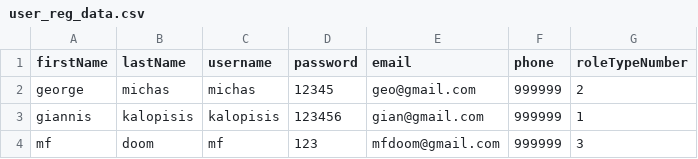
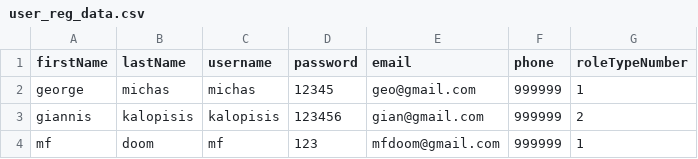
Before and after one commit to GiannisKalopisis/AirBnB-clone-Android-app, a CSV file: AndroidAppBack/airbnb/src/main/resources/static/csv_data/user_reg_data.csv, drawn as a sheet.

```diff
--- a/AndroidAppBack/airbnb/src/main/resources/static/csv_data/user_reg_data.csv
+++ b/AndroidAppBack/airbnb/src/main/resources/static/csv_data/user_reg_data.csv
@@ -1,4 +1,4 @@
 firstName,lastName,username,password,email,phone,roleTypeNumber
-george,michas,michas,12345,geo@gmail.com,999999,2
-giannis,kalopisis,kalopisis,123456,gian@gmail.com,999999,1
-mf,doom,mf,123,mfdoom@gmail.com,999999,3
+george,michas,michas,12345,geo@gmail.com,999999,1
+giannis,kalopisis,kalopisis,123456,gian@gmail.com,999999,2
+mf,doom,mf,123,mfdoom@gmail.com,999999,1
```
Also changed, not shown: AndroidAppBack/airbnb/src/main/resources/static/csv_data/apartment_data.csv, 3 other files.
